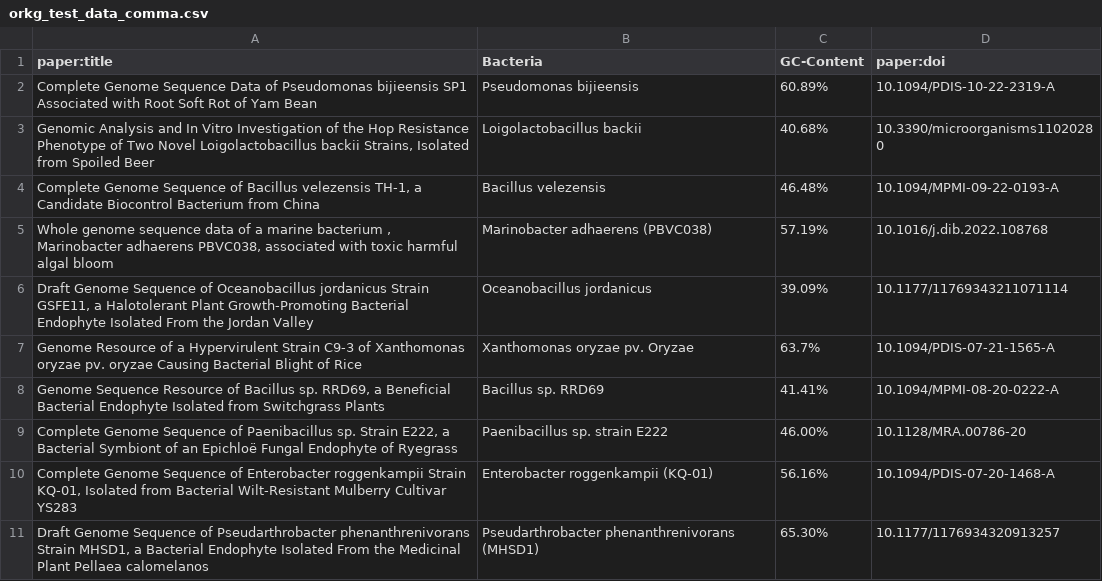
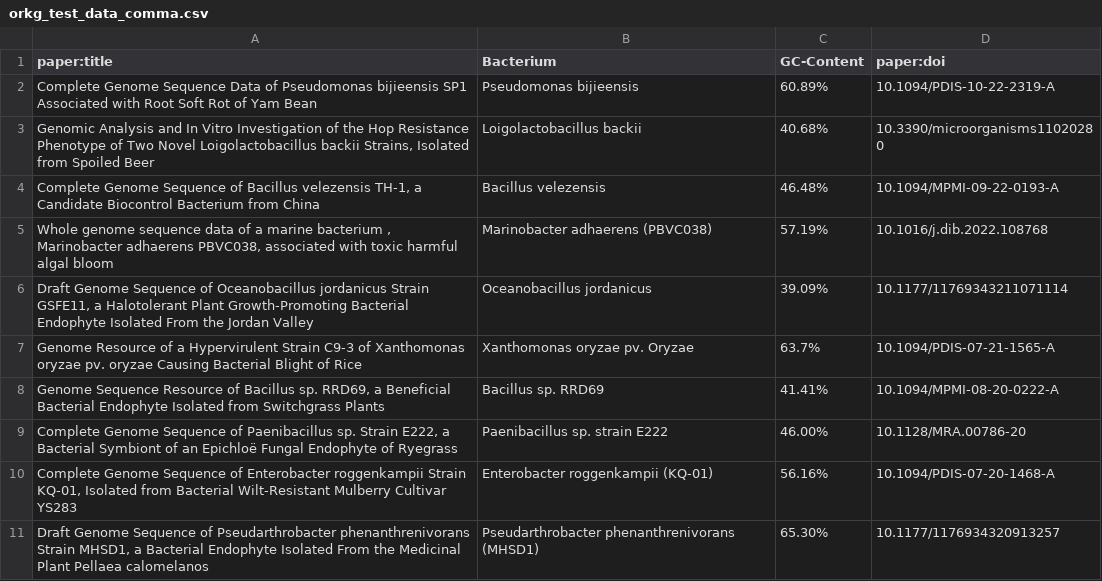
Before and after one commit to BeneSell/DIS18a-b-Group-4, a CSV file: src/script/orkg_test_data_comma.csv, drawn as a sheet.

Commit message:
Update orkg_test_data_comma.csv

```diff
--- a/src/script/orkg_test_data_comma.csv
+++ b/src/script/orkg_test_data_comma.csv
@@ -1,2 +1,2 @@
-"paper:title","Bacteria","GC-Content","paper:doi"
+"paper:title","Bacterium","GC-Content","paper:doi"
 "Complete Genome Sequence Data of Pseudomonas bijieensis SP1 Associated with Root Soft Rot of Yam Bean","Pseudomonas bijieensis","60.89%","10.1094/PDIS-10-22-2319-A"
```
